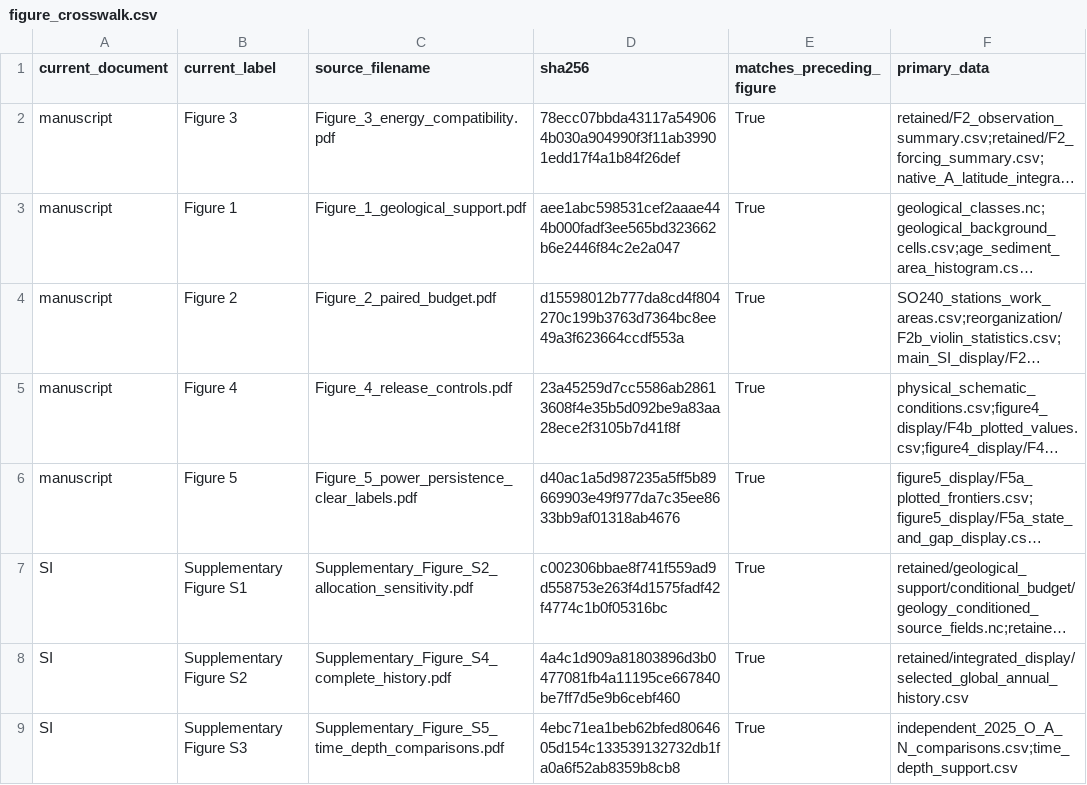
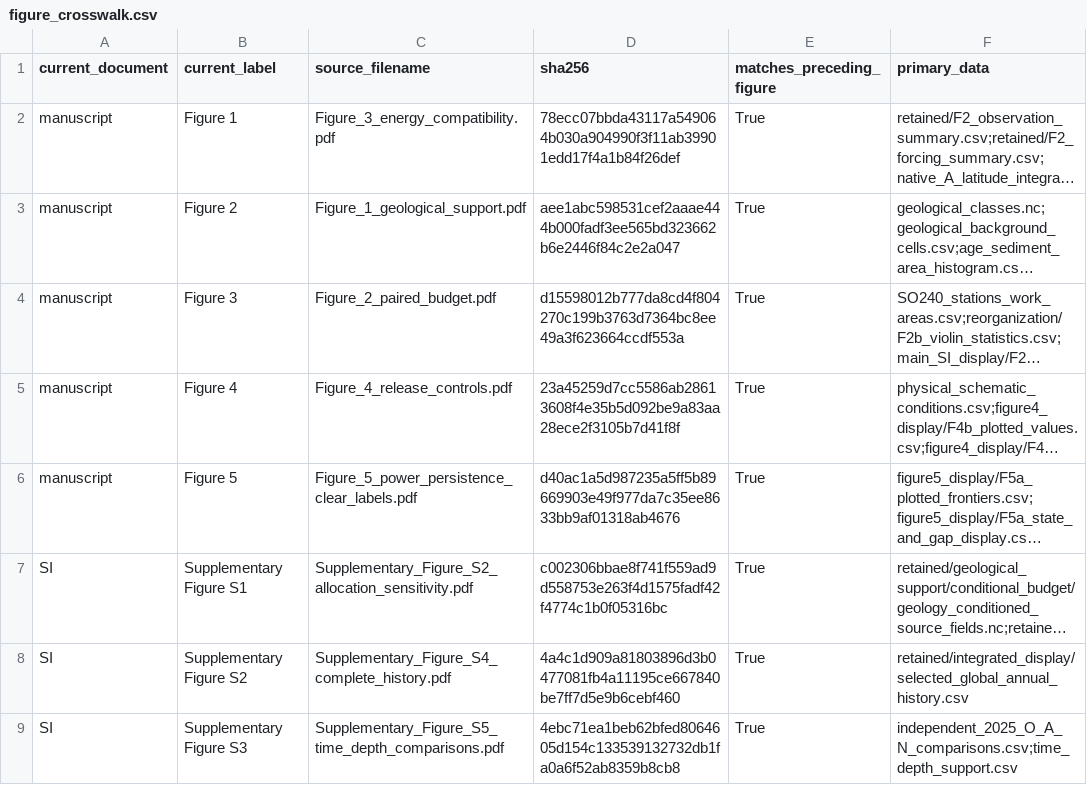
Before and after one commit to WantingHou/ocean-heat-energy-constraints, a CSV file: metadata/figure_crosswalk.csv, drawn as a sheet; only a part is shown; long unchanged cells end in …; the diff names each change by its address in the sheet, - before the commit and + after, or states it on an @@ line.

Commit message:
Record public deposit, linked manuscripts and current figure-number crosswalk

```diff
--- a/metadata/figure_crosswalk.csv
+++ b/metadata/figure_crosswalk.csv
-B2 (current_label): Figure 3
+B2 (current_label): Figure 1
-B3 (current_label): Figure 1
+B3 (current_label): Figure 2
-B4 (current_label): Figure 2
+B4 (current_label): Figure 3
```
Also changed, not shown: 7 other files.
